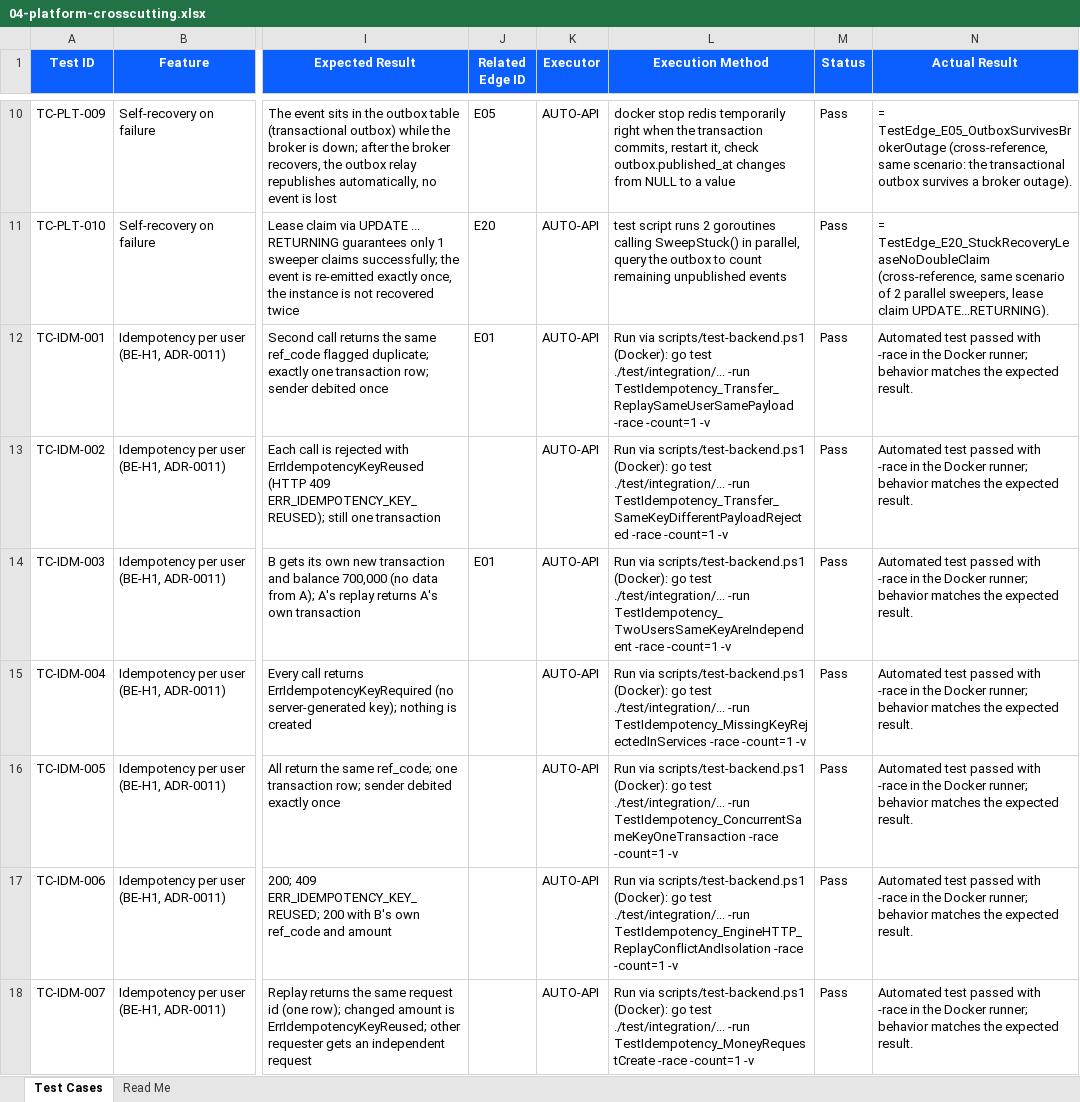
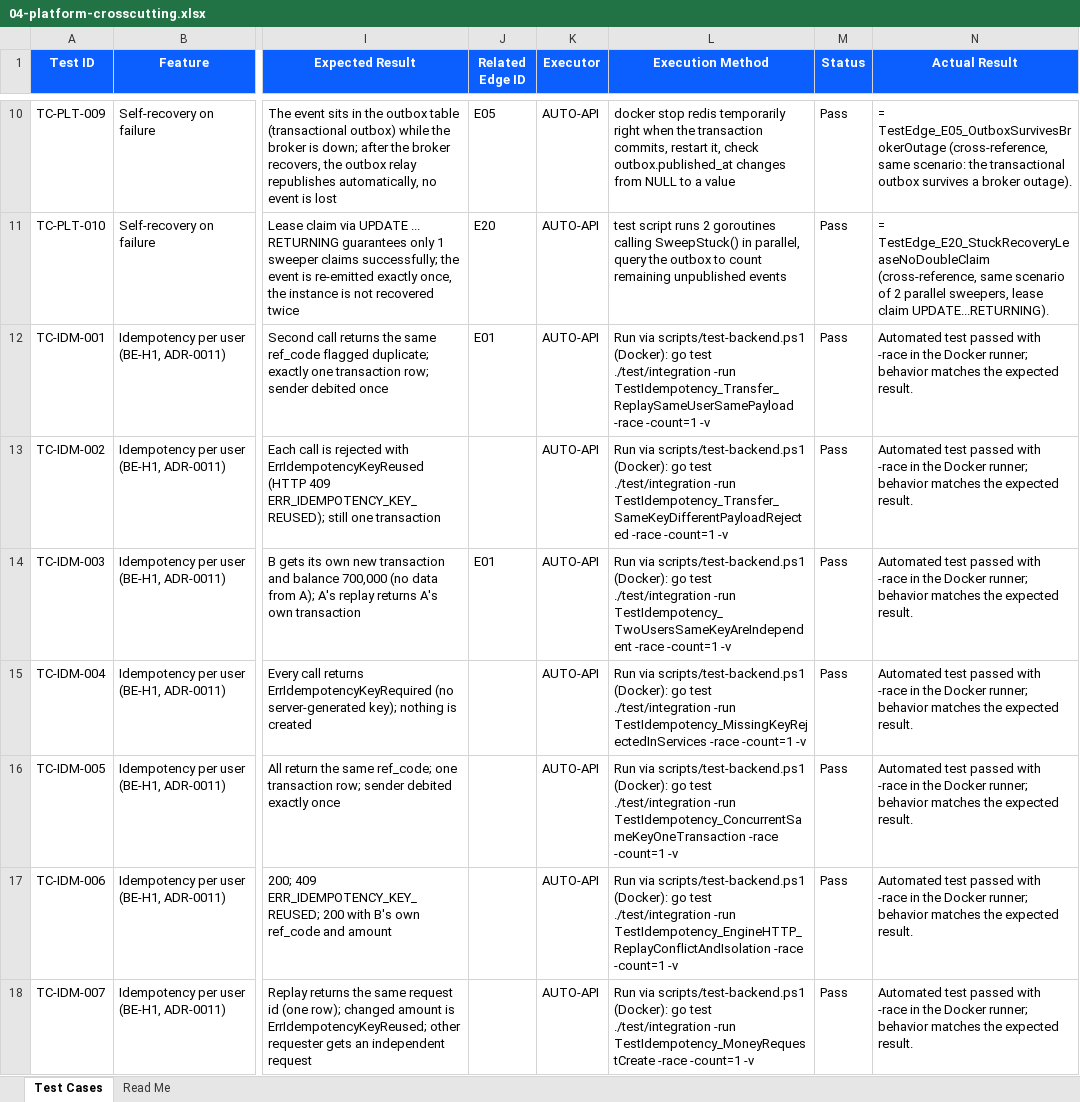
Before and after one commit to hieumai1507/HPay, an Excel workbook: docs/qa/test-cases/04-platform-crosscutting.xlsx, sheet Test Cases, drawn as a sheet; only a part is shown, gaps mark what is left out; values as stored, in another font and other column widths than the file's, no borders; formulas without a stored value are shown as written; the diff covers the shown part only; the diff names each change by its address in the sheet, - before the commit and + after, or states it on an @@ line.

Commit message:
docs(qa): one workbook per feature, rendered from data next to the spec
The cases of a feature come from the feature (skill design, stage 4), not from
generate_test_cases.py. They are written to docs/specs/<slug>/test-cases.json and
render_feature_workbook.py renders docs/qa/test-cases/<slug>-testcase.xlsx; the script
holds no cases and never touches the five catalog workbooks.

- add render_feature_workbook.py (--data for bug data files)
- w4-pin-reset: 20 cases moved out of generate_test_cases.py and out of
  04-platform-crosscutting.xlsx (back to 25 rows) into w4-pin-reset-testcase.xlsx
- skills hpay-feature, hpay-bugfix and hpay-qa-testcases describe the new flow

```diff
--- a/docs/qa/test-cases/04-platform-crosscutting.xlsx (sheet Test Cases)
+++ b/docs/qa/test-cases/04-platform-crosscutting.xlsx (sheet Test Cases)
-L12 (Execution Method): …go test ./test/integration/... -run TestIdempotency_Transfer_ReplaySameUserSamePayload…
+L12 (Execution Method): …go test ./test/integration -run TestIdempotency_Transfer_ReplaySameUserSamePayload…
-L13 (Execution Method): …go test ./test/integration/... -run TestIdempotency_Transfer_SameKeyDifferentPayloadRejected…
+L13 (Execution Method): …go test ./test/integration -run TestIdempotency_Transfer_SameKeyDifferentPayloadRejected…
-L14 (Execution Method): …go test ./test/integration/... -run TestIdempotency_TwoUsersSameKeyAreIndependent…
+L14 (Execution Method): …go test ./test/integration -run TestIdempotency_TwoUsersSameKeyAreIndependent…
-L15 (Execution Method): …go test ./test/integration/... -run TestIdempotency_MissingKeyRejectedInServices…
+L15 (Execution Method): …go test ./test/integration -run TestIdempotency_MissingKeyRejectedInServices…
-L16 (Execution Method): …go test ./test/integration/... -run TestIdempotency_ConcurrentSameKeyOneTransaction…
+L16 (Execution Method): …go test ./test/integration -run TestIdempotency_ConcurrentSameKeyOneTransaction…
-L17 (Execution Method): …go test ./test/integration/... -run TestIdempotency_EngineHTTP_ReplayConflictAndIsolation…
+L17 (Execution Method): …go test ./test/integration -run TestIdempotency_EngineHTTP_ReplayConflictAndIsolation…
-L18 (Execution Method): …go test ./test/integration/... -run TestIdempotency_MoneyRequestCreate…
+L18 (Execution Method): …go test ./test/integration -run TestIdempotency_MoneyRequestCreate…
```
Also changed, not shown: 20 removed rows and 8 edited cells elsewhere in this sheet, sheet Read Me, 9 other files.
